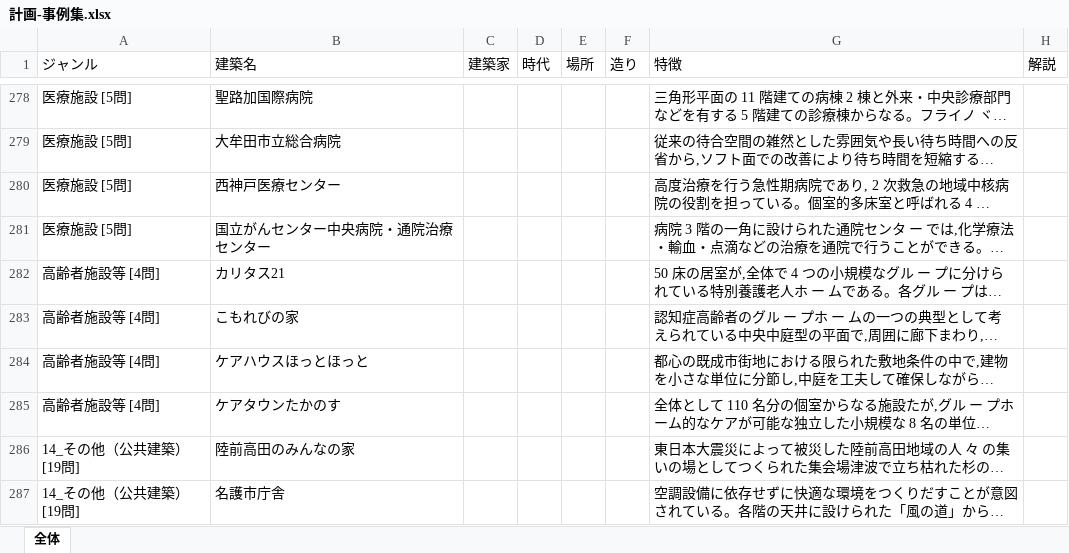
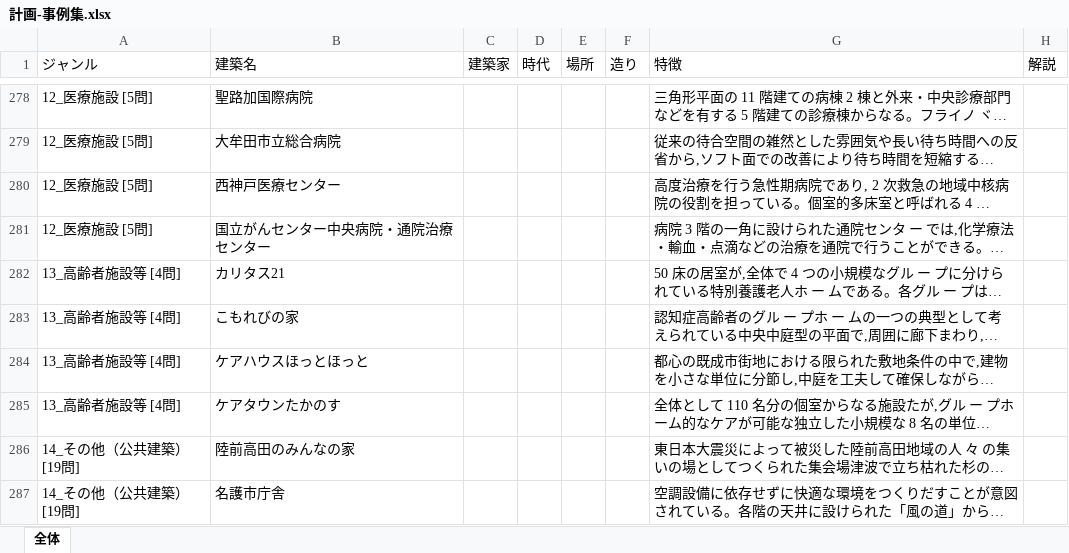
Before and after one commit to huzixiaodao21-blip/architect-keikaku, an Excel workbook: 計画-事例集.xlsx, sheet 全体, drawn as a sheet; only a part is shown, gaps mark what is left out; long unchanged cells end in …; values as stored, in another font and other column widths than the file's, no borders; charts and pictures not drawn; the diff covers the shown part only; the diff names each change by its address in the sheet, - before the commit and + after, or states it on an @@ line.

```diff
--- a/計画-事例集.xlsx (sheet 全体)
+++ b/計画-事例集.xlsx (sheet 全体)
-A278:A281 (ジャンル): 医療施設 [5問]
+A278:A281 (ジャンル): 12_医療施設 [5問]
-A282:A285 (ジャンル): 高齢者施設等 [4問]
+A282:A285 (ジャンル): 13_高齢者施設等 [4問]
```
Also changed, not shown: 54 edited cells elsewhere in this sheet.
